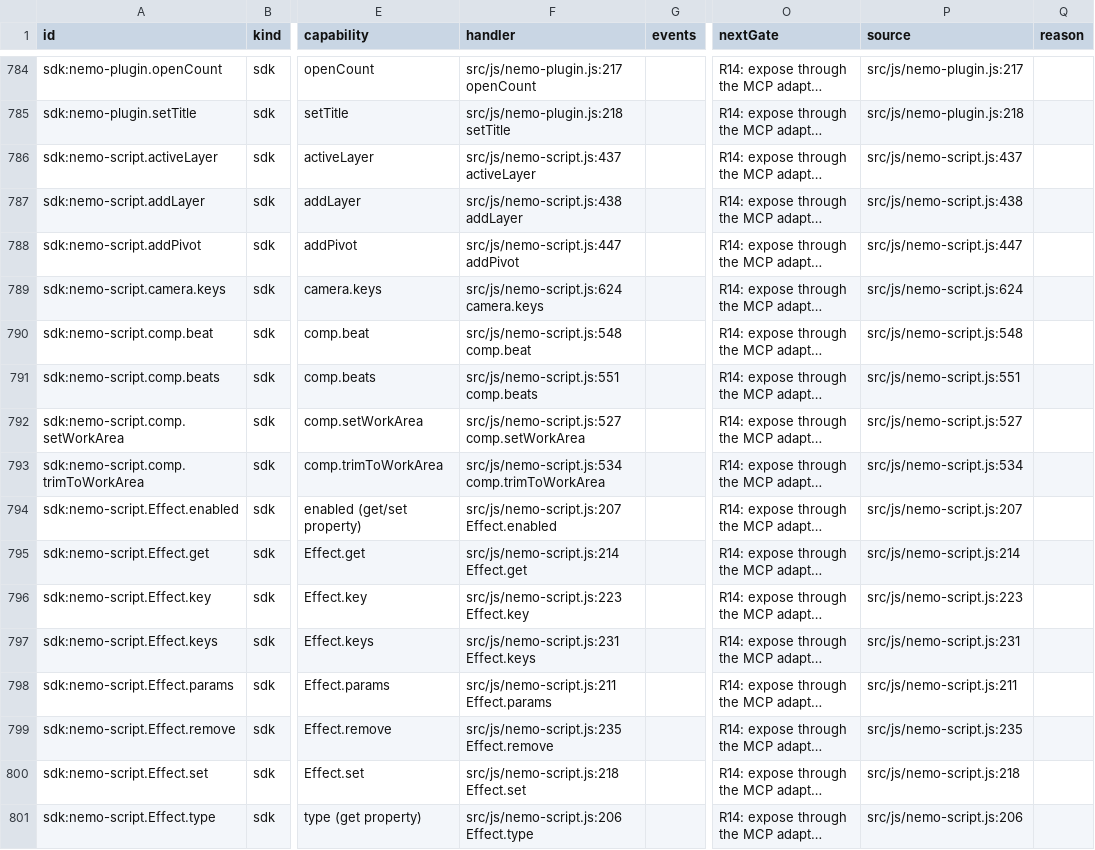
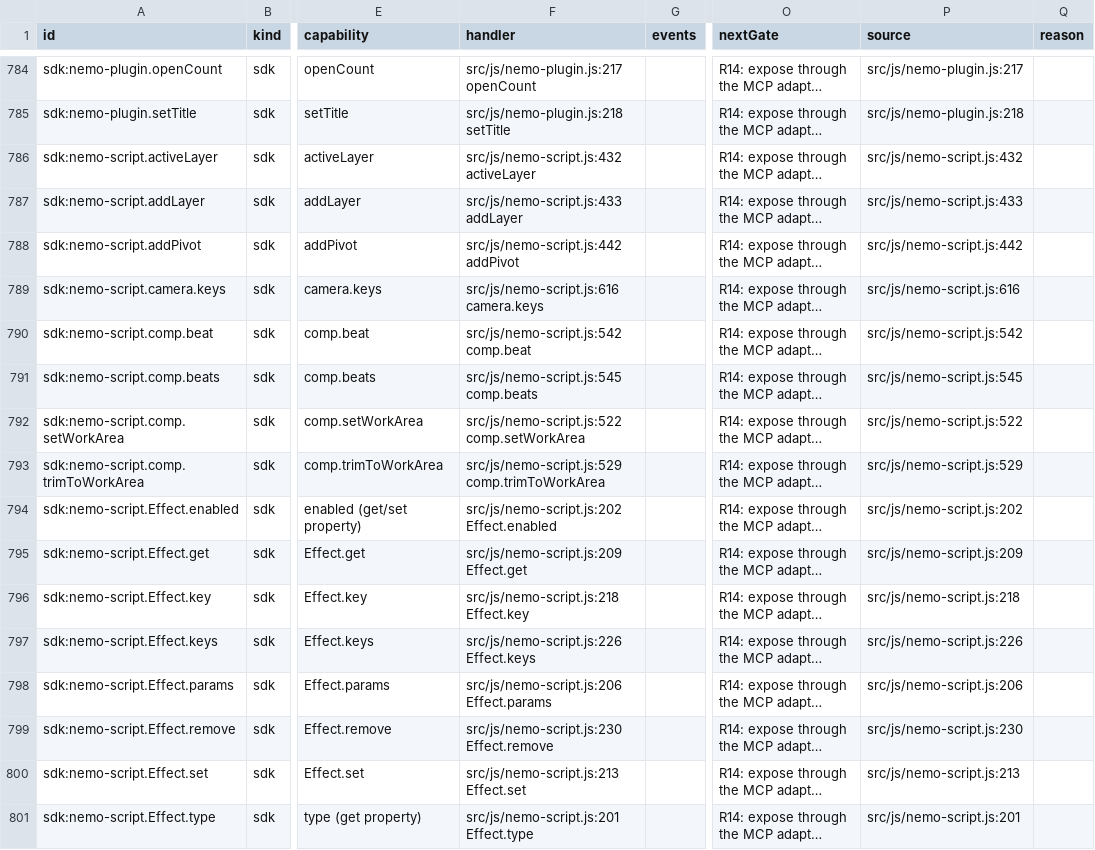
Before and after one commit to mysteropodes/nemo, a CSV file: engineering/inventory/surfaces.csv, drawn as a sheet; only a part is shown, gaps mark what is left out; long unchanged cells end in …; the diff covers the shown part only; the diff names each change by its address in the sheet, - before the commit and + after, or states it on an @@ line.

Commit message:
Refresh factual metadata after composition scripting bridge extraction
Signed-off-by: IVG-Design <ilyav@gusinski.us>

```diff
--- a/engineering/inventory/surfaces.csv
+++ b/engineering/inventory/surfaces.csv
-F786 (handler): src/js/nemo-script.js:437 activeLayer
+F786 (handler): src/js/nemo-script.js:432 activeLayer
-P786 (source): src/js/nemo-script.js:437
+P786 (source): src/js/nemo-script.js:432
-F787 (handler): src/js/nemo-script.js:438 addLayer
+F787 (handler): src/js/nemo-script.js:433 addLayer
-P787 (source): src/js/nemo-script.js:438
+P787 (source): src/js/nemo-script.js:433
-F788 (handler): src/js/nemo-script.js:447 addPivot
+F788 (handler): src/js/nemo-script.js:442 addPivot
-P788 (source): src/js/nemo-script.js:447
+P788 (source): src/js/nemo-script.js:442
-F789 (handler): src/js/nemo-script.js:624 camera.keys
+F789 (handler): src/js/nemo-script.js:616 camera.keys
-P789 (source): src/js/nemo-script.js:624
+P789 (source): src/js/nemo-script.js:616
-F790 (handler): src/js/nemo-script.js:548 comp.beat
+F790 (handler): src/js/nemo-script.js:542 comp.beat
-P790 (source): src/js/nemo-script.js:548
+P790 (source): src/js/nemo-script.js:542
-F791 (handler): src/js/nemo-script.js:551 comp.beats
+F791 (handler): src/js/nemo-script.js:545 comp.beats
-P791 (source): src/js/nemo-script.js:551
+P791 (source): src/js/nemo-script.js:545
-F792 (handler): src/js/nemo-script.js:527 comp.setWorkArea
+F792 (handler): src/js/nemo-script.js:522 comp.setWorkArea
-P792 (source): src/js/nemo-script.js:527
+P792 (source): src/js/nemo-script.js:522
-F793 (handler): src/js/nemo-script.js:534 comp.trimToWorkArea
+F793 (handler): src/js/nemo-script.js:529 comp.trimToWorkArea
-P793 (source): src/js/nemo-script.js:534
+P793 (source): src/js/nemo-script.js:529
-F794 (handler): src/js/nemo-script.js:207 Effect.enabled
+F794 (handler): src/js/nemo-script.js:202 Effect.enabled
-P794 (source): src/js/nemo-script.js:207
+P794 (source): src/js/nemo-script.js:202
-F795 (handler): src/js/nemo-script.js:214 Effect.get
+F795 (handler): src/js/nemo-script.js:209 Effect.get
-P795 (source): src/js/nemo-script.js:214
+P795 (source): src/js/nemo-script.js:209
-F796 (handler): src/js/nemo-script.js:223 Effect.key
+F796 (handler): src/js/nemo-script.js:218 Effect.key
-P796 (source): src/js/nemo-script.js:223
+P796 (source): src/js/nemo-script.js:218
-F797 (handler): src/js/nemo-script.js:231 Effect.keys
+F797 (handler): src/js/nemo-script.js:226 Effect.keys
-P797 (source): src/js/nemo-script.js:231
+P797 (source): src/js/nemo-script.js:226
-F798 (handler): src/js/nemo-script.js:211 Effect.params
+F798 (handler): src/js/nemo-script.js:206 Effect.params
-P798 (source): src/js/nemo-script.js:211
+P798 (source): src/js/nemo-script.js:206
-F799 (handler): src/js/nemo-script.js:235 Effect.remove
+F799 (handler): src/js/nemo-script.js:230 Effect.remove
-P799 (source): src/js/nemo-script.js:235
+P799 (source): src/js/nemo-script.js:230
-F800 (handler): src/js/nemo-script.js:218 Effect.set
+F800 (handler): src/js/nemo-script.js:213 Effect.set
-P800 (source): src/js/nemo-script.js:218
+P800 (source): src/js/nemo-script.js:213
-F801 (handler): src/js/nemo-script.js:206 Effect.type
+F801 (handler): src/js/nemo-script.js:201 Effect.type
-P801 (source): src/js/nemo-script.js:206
+P801 (source): src/js/nemo-script.js:201
```
Also changed, not shown: 143 edited cells elsewhere in this file, 3 other files.
